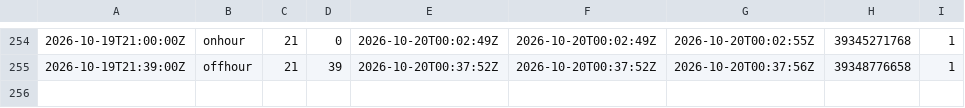
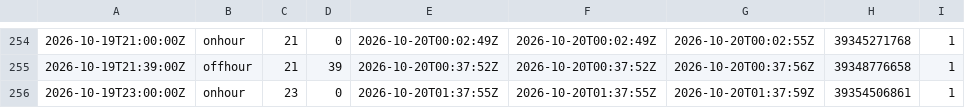
Before and after one commit to corneliusroemer-agent/gha-schedule-latency, a TSV file: observations.tsv, drawn as a sheet; only a part is shown, gaps mark what is left out; the diff names each change by its address in the sheet, - before the commit and + after, or states it on an @@ line.

```diff
--- a/observations.tsv
+++ b/observations.tsv
+row 256: 2026-10-19T23:00:00Z | onhour | 23 | 0 | 2026-10-20T01:37:55Z | 2026-10-20T01:37:55Z | 2026-10-20T01:37:59Z | 39354506861 | 1
```
